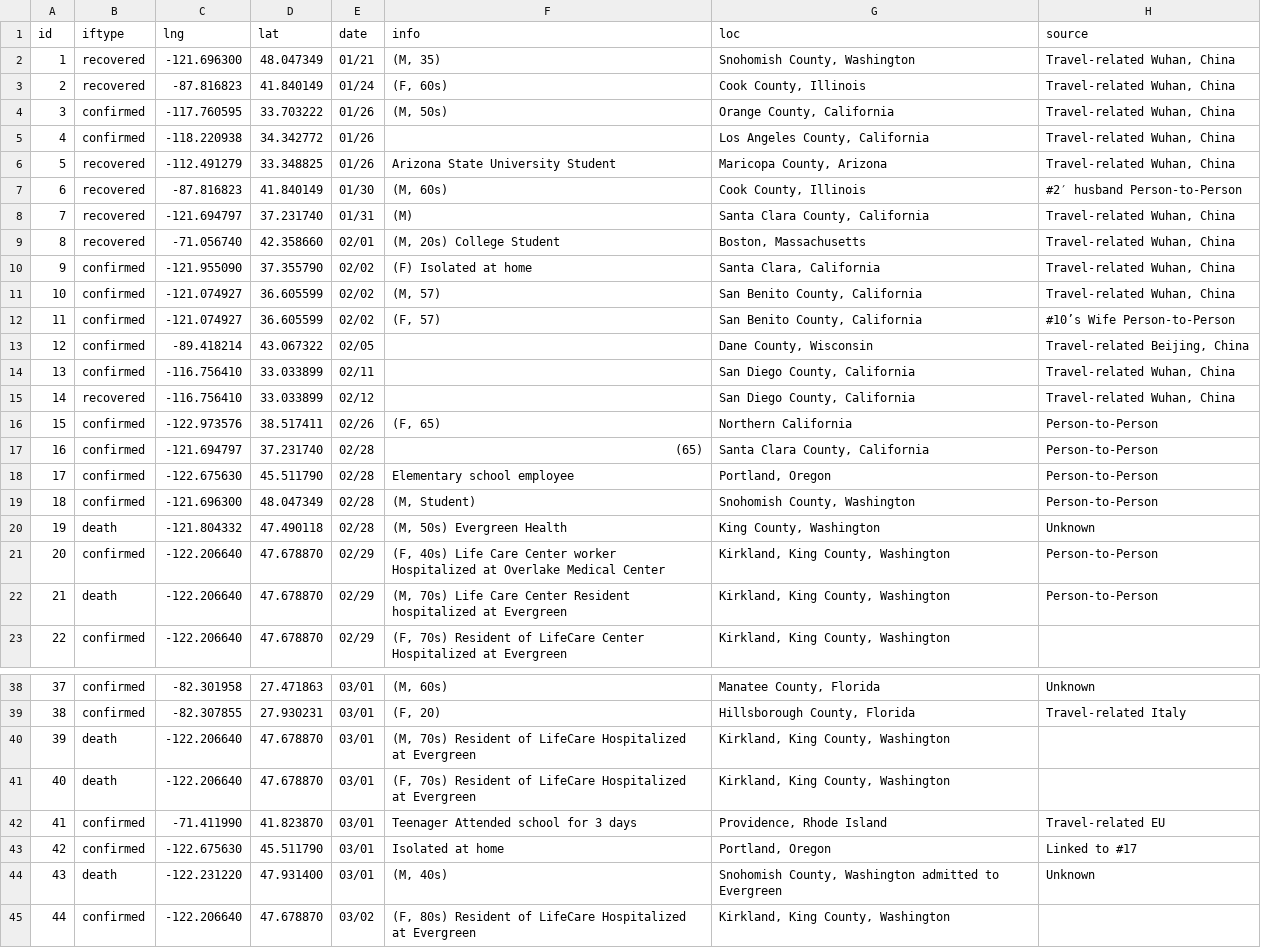
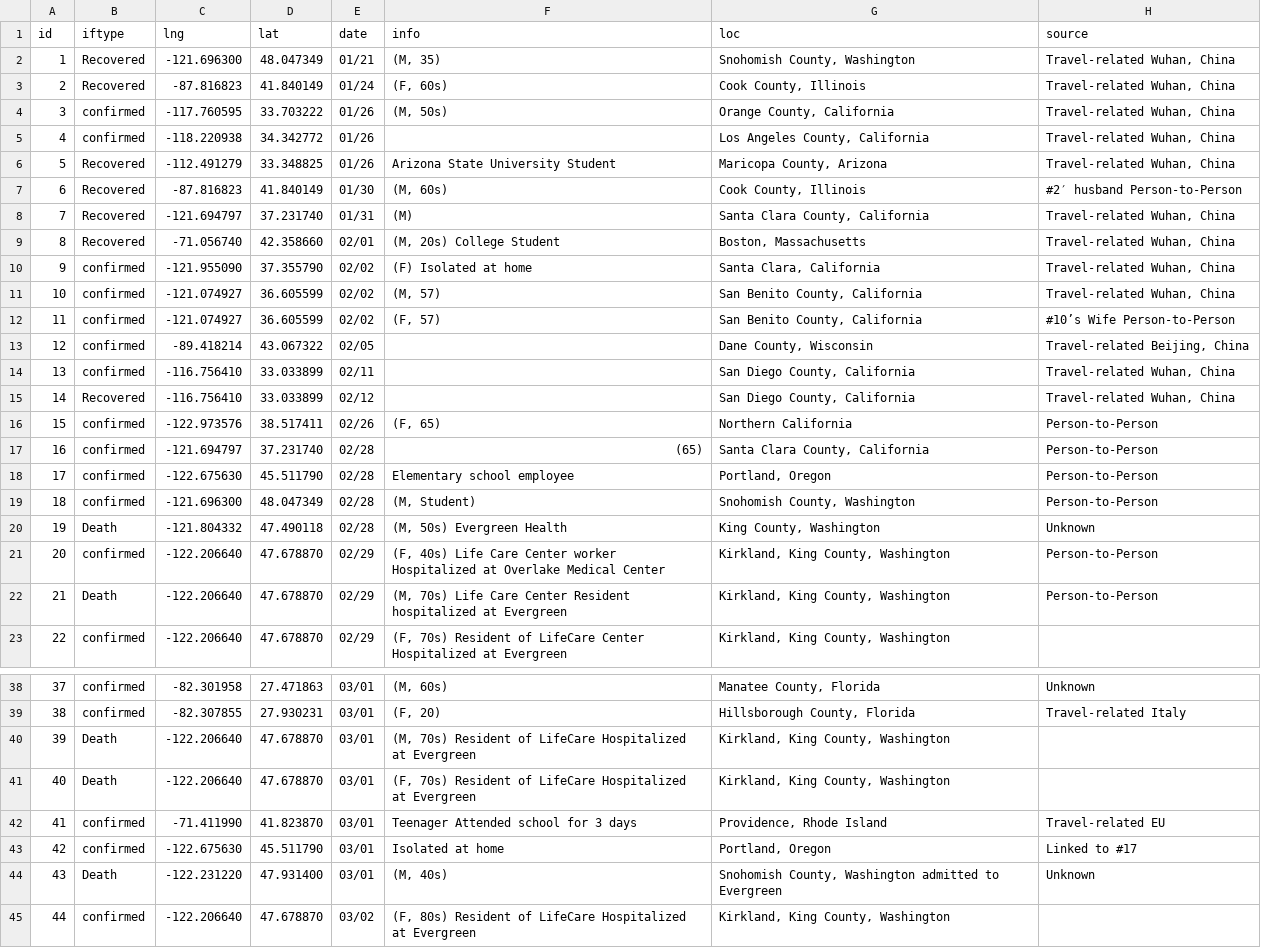
Before and after one commit to jakobzhao/virus, a CSV file: assets/cases.csv, drawn as a sheet; only a part is shown, gaps mark what is left out; the diff covers the shown part only.

Commit message:
cases

```diff
--- a/assets/cases.csv
+++ b/assets/cases.csv
@@ -1,10 +1,10 @@
 id,iftype,lng,lat,date,info,loc,source
-1,"recovered",-121.696300,48.047349,"01/21","(M, 35) ","Snohomish County, Washington","Travel-related Wuhan, China"
-2,"recovered",-87.816823,41.840149,"01/24","(F, 60s)","Cook County,  Illinois","Travel-related Wuhan, China"
+1,"Recovered",-121.696300,48.047349,"01/21","(M, 35) ","Snohomish County, Washington","Travel-related Wuhan, China"
+2,"Recovered",-87.816823,41.840149,"01/24","(F, 60s)","Cook County,  Illinois","Travel-related Wuhan, China"
 3,"confirmed",-117.760595,33.703222,"01/26","(M, 50s)","Orange County, California","Travel-related Wuhan, China"
 4,"confirmed",-118.220938,34.342772,"01/26","","Los Angeles County, California","Travel-related Wuhan, China"
-5,"recovered",-112.491279,33.348825,"01/26","Arizona  State  University  Student","Maricopa County, Arizona","Travel-related Wuhan, China"
-6,"recovered",-87.816823,41.840149,"01/30","(M, 60s)","Cook County, Illinois","#2′ husband Person-to-Person"
-7,"recovered",-121.694797,37.231740,"01/31","(M)","Santa Clara  County,  California","Travel-related Wuhan, China"
-8,"recovered",-71.056740,42.358660,"02/01","(M, 20s)  College  Student","Boston, Massachusetts","Travel-related Wuhan, China"
+5,"Recovered",-112.491279,33.348825,"01/26","Arizona  State  University  Student","Maricopa County, Arizona","Travel-related Wuhan, China"
+6,"Recovered",-87.816823,41.840149,"01/30","(M, 60s)","Cook County, Illinois","#2′ husband Person-to-Person"
+7,"Recovered",-121.694797,37.231740,"01/31","(M)","Santa Clara  County,  California","Travel-related Wuhan, China"
+8,"Recovered",-71.056740,42.358660,"02/01","(M, 20s)  College  Student","Boston, Massachusetts","Travel-related Wuhan, China"
 9,"confirmed",-121.955090,37.355790,"02/02","(F)  Isolated  at home","Santa Clara, California","Travel-related Wuhan, China"
@@ -14,3 +14,3 @@ id,iftype,lng,lat,date,info,loc,source
 13,"confirmed",-116.756410,33.033899,"02/11","","San Diego County, California","Travel-related Wuhan, China"
-14,"recovered",-116.756410,33.033899,"02/12","","San Diego County, California","Travel-related Wuhan, China"
+14,"Recovered",-116.756410,33.033899,"02/12","","San Diego County, California","Travel-related Wuhan, China"
 15,"confirmed",-122.973576,38.517411,"02/26","(F, 65)","Northern California","Person-to-Person"
@@ -19,5 +19,5 @@ id,iftype,lng,lat,date,info,loc,source
 18,"confirmed",-121.696300,48.047349,"02/28","(M, Student)","Snohomish County, Washington","Person-to-Person"
-19,"death",-121.804332,47.490118,"02/28","(M, 50s)  Evergreen Health","King County, Washington","Unknown"
+19,"Death",-121.804332,47.490118,"02/28","(M, 50s)  Evergreen Health","King County, Washington","Unknown"
 20,"confirmed",-122.206640,47.678870,"02/29","(F, 40s) Life Care  Center worker  Hospitalized at Overlake  Medical  Center","Kirkland,  King County, Washington","Person-to-Person"
-21,"death",-122.206640,47.678870,"02/29","(M, 70s) Life Care  Center Resident  hospitalized at Evergreen","Kirkland,  King County, Washington","Person-to-Person"
+21,"Death",-122.206640,47.678870,"02/29","(M, 70s) Life Care  Center Resident  hospitalized at Evergreen","Kirkland,  King County, Washington","Person-to-Person"
 22,"confirmed",-122.206640,47.678870,"02/29","(F, 70s) Resident of LifeCare  Center   Hospitalized at Evergreen","Kirkland,  King County, Washington",""
@@ -39,7 +39,7 @@ id,iftype,lng,lat,date,info,loc,source
 38,"confirmed",-82.307855,27.930231,"03/01","(F, 20)","Hillsborough County, Florida","Travel-related Italy"
-39,"death",-122.206640,47.678870,"03/01","(M, 70s) Resident of LifeCare  Hospitalized at Evergreen","Kirkland, King County, Washington",""
-40,"death",-122.206640,47.678870,"03/01","(F, 70s) Resident of LifeCare  Hospitalized at Evergreen","Kirkland, King County, Washington",""
+39,"Death",-122.206640,47.678870,"03/01","(M, 70s) Resident of LifeCare  Hospitalized at Evergreen","Kirkland, King County, Washington",""
+40,"Death",-122.206640,47.678870,"03/01","(F, 70s) Resident of LifeCare  Hospitalized at Evergreen","Kirkland, King County, Washington",""
 41,"confirmed",-71.411990,41.823870,"03/01","Teenager  Attended  school  for 3 days","Providence, Rhode Island","Travel-related EU"
 42,"confirmed",-122.675630,45.511790,"03/01","Isolated  at home","Portland,  Oregon","Linked to #17"
-43,"death",-122.231220,47.931400,"03/01","(M, 40s)","Snohomish County, Washington admitted to Evergreen","Unknown"
+43,"Death",-122.231220,47.931400,"03/01","(M, 40s)","Snohomish County, Washington admitted to Evergreen","Unknown"
 44,"confirmed",-122.206640,47.678870,"03/02","(F, 80s) Resident  of LifeCare  Hospitalized at Evergreen","Kirkland, King County, Washington",""
```
Also changed, not shown: 3 edited cells elsewhere in this file.
